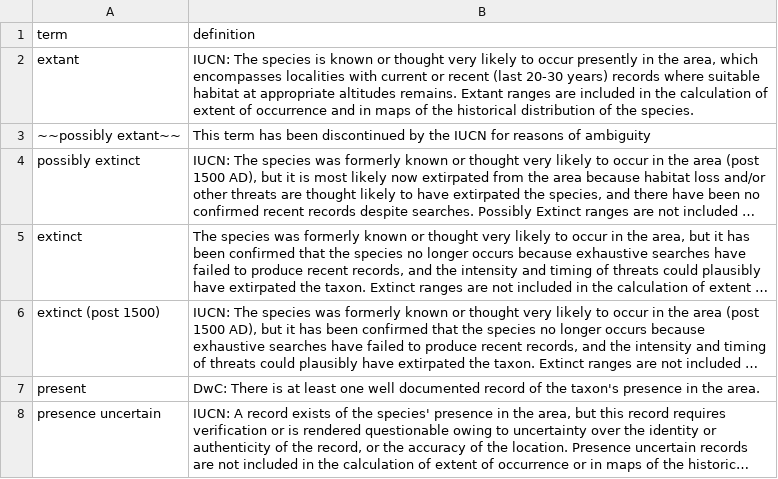
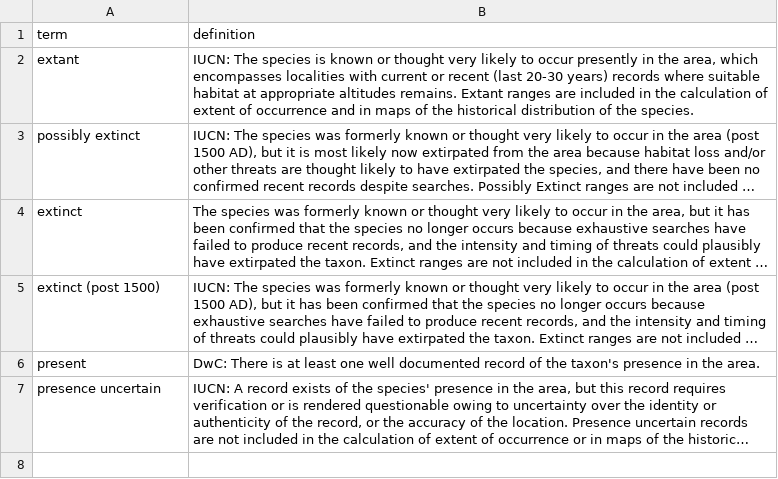
Before and after one commit to qgroom/ias-dwc-proposal, a TSV file: vocabulary/presence.tsv, drawn as a sheet; long unchanged cells end in …; the diff names each change by its address in the sheet, - before the commit and + after, or states it on an @@ line.

Commit message:
Update presence.tsv

```diff
--- a/vocabulary/presence.tsv
+++ b/vocabulary/presence.tsv
-row 3: ~~possibly extant~~ | This term has been discontinued by the IUCN for reasons of ambiguity
```
